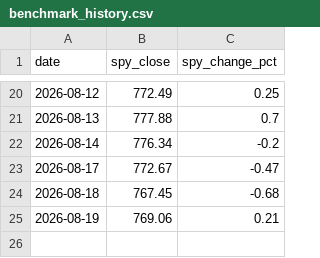
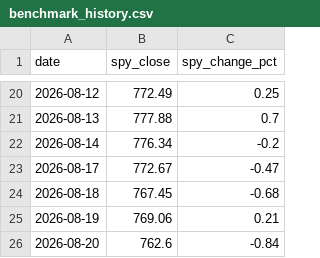
Before and after one commit to rfiagbe/CLAUDE-STOCK-AGENT, a CSV file: benchmark_history.csv, drawn as a sheet; only a part is shown, gaps mark what is left out.

```diff
--- a/benchmark_history.csv
+++ b/benchmark_history.csv
@@ -25 +25,2 @@ date,spy_close,spy_change_pct
 2026-08-19,769.06,0.21
+2026-08-20,762.6,-0.84
```
Also changed, not shown: picks_history.csv, 2 other files.
